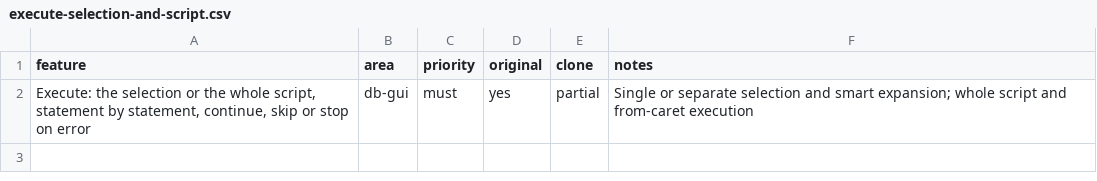
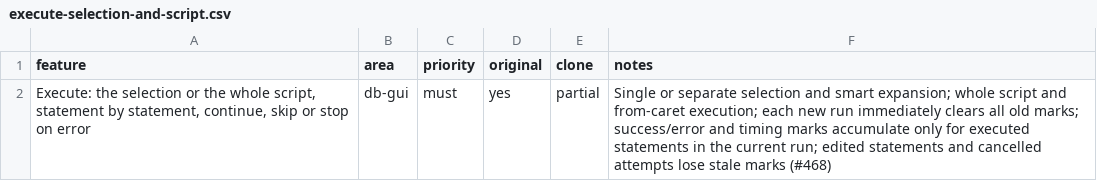
Before and after one commit to caVenikk/oxshift, a CSV file: replica/features/db-gui/execute-selection-and-script.csv, drawn as a sheet.

Commit message:
fix(sql): scope execution markers to the current run (#478)
Clear all previous execution markers when a new run starts and accumulate only its completed statement outcomes. Cover whole-script, single-statement, cancellation and error transitions.

```diff
--- a/replica/features/db-gui/execute-selection-and-script.csv
+++ b/replica/features/db-gui/execute-selection-and-script.csv
@@ -1,2 +1,2 @@
 feature,area,priority,original,clone,notes
-"Execute: the selection or the whole script, statement by statement, continue, skip or stop on error",db-gui,must,yes,partial,Single or separate selection and smart expansion; whole script and from-caret execution
+"Execute: the selection or the whole script, statement by statement, continue, skip or stop on error",db-gui,must,yes,partial,Single or separate selection and smart expansion; whole script and from-caret execution; each new run immediately clears all old marks; success/error and timing marks accumulate only for executed statements in the current run; edited statements and cancelled attempts lose stale marks (#468)
```
Also changed, not shown: 2 other files.
